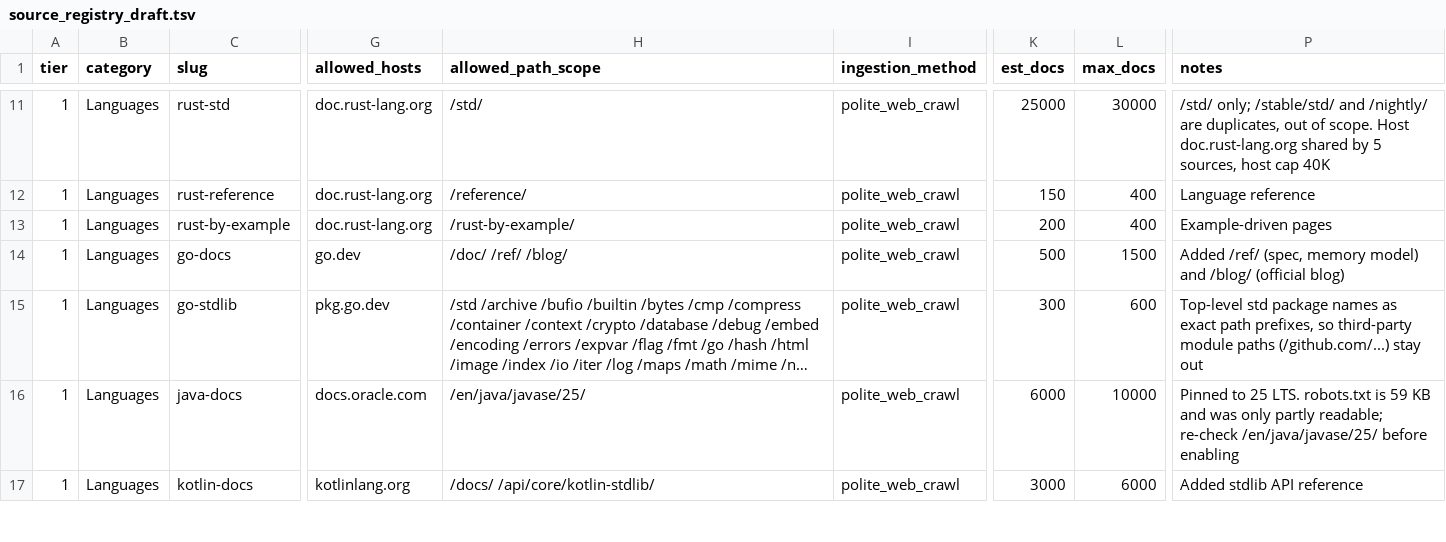
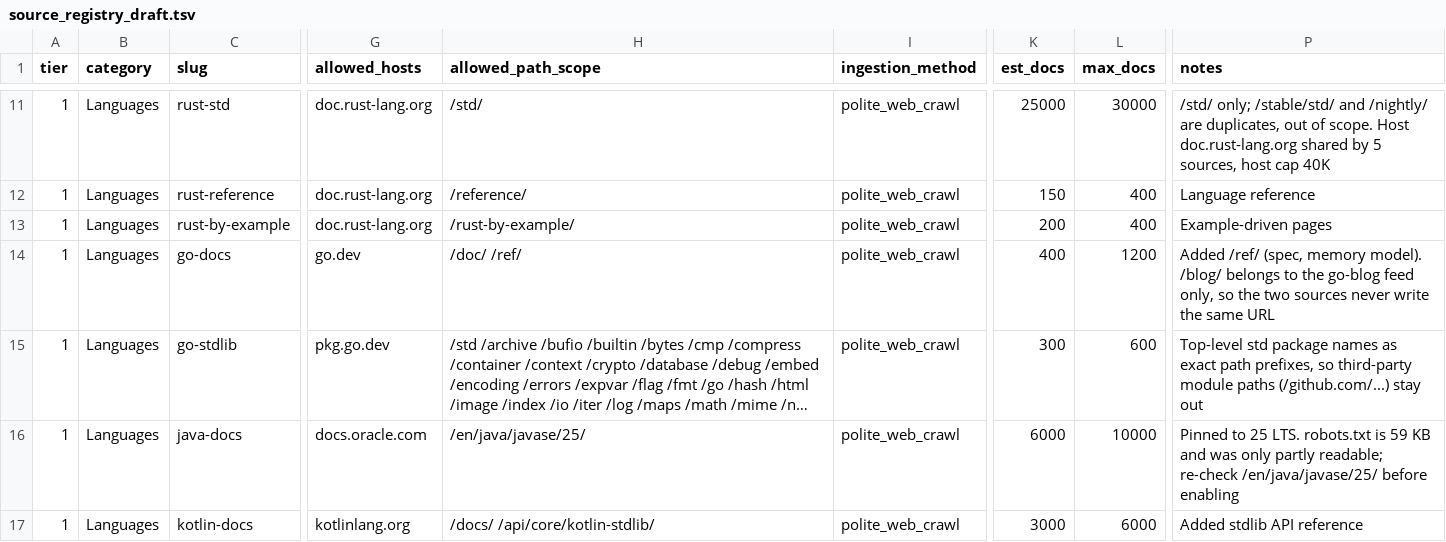
Before and after one commit to nishchup489-afk/drishti, a TSV file: src/crawler/seed/drafts/source_registry_draft.tsv, drawn as a sheet; only a part is shown, gaps mark what is left out; long unchanged cells end in …; the diff covers the shown part only; the diff names each change by its address in the sheet, - before the commit and + after, or states it on an @@ line.

```diff
--- a/src/crawler/seed/drafts/source_registry_draft.tsv
+++ b/src/crawler/seed/drafts/source_registry_draft.tsv
-H14 (allowed_path_scope): /doc/ /ref/ /blog/
+H14 (allowed_path_scope): /doc/ /ref/
-K14 (est_docs): 500
+K14 (est_docs): 400
-L14 (max_docs): 1500
+L14 (max_docs): 1200
-P14 (notes): …(spec, memory model) and /blog/ (official blog)
+P14 (notes): …(spec, memory model). /blog/ belongs to the go-blog feed only, so the two sources never write the same URL
```
Also changed, not shown: 2 removed rows and 57 edited cells elsewhere in this file, 17 other files.
